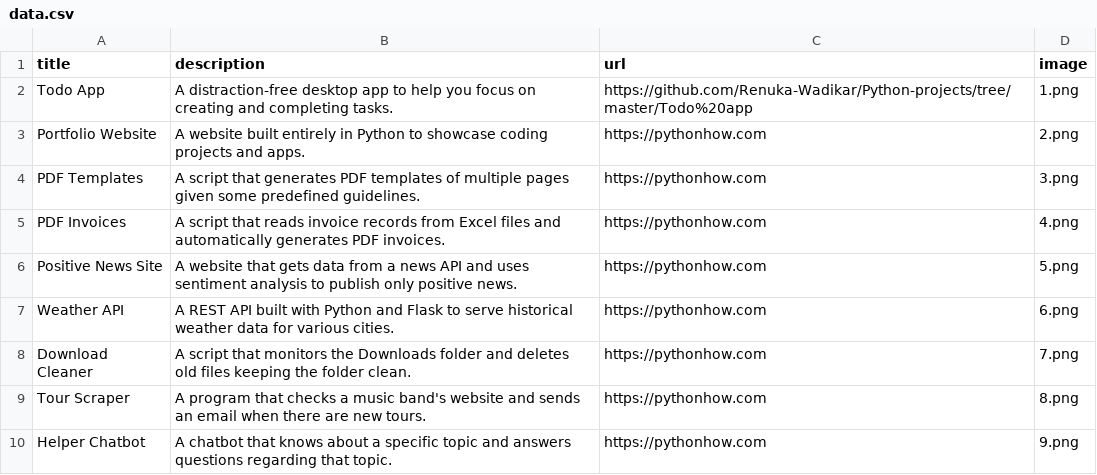
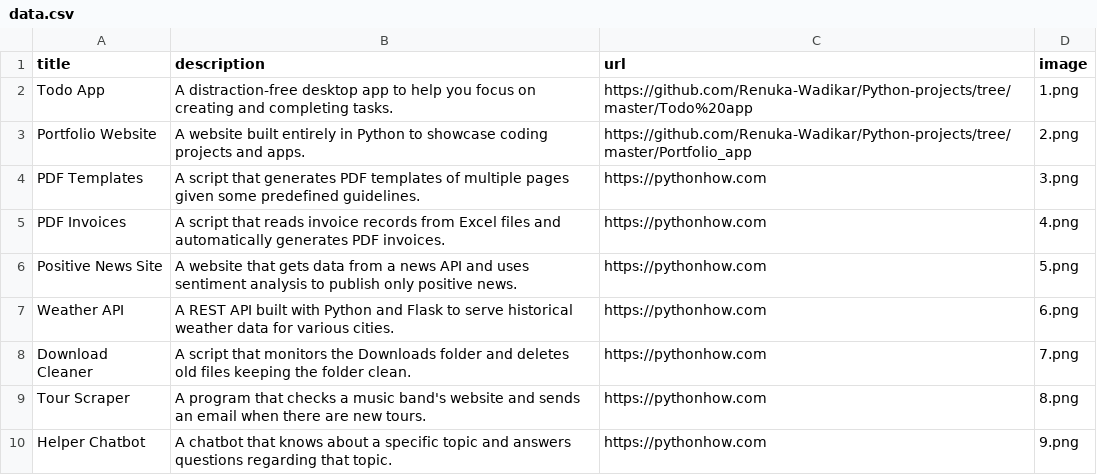
Before and after one commit to Renuka-Wadikar/Python-projects, a CSV file: Portfolio_app/data.csv, drawn as a sheet; only a part is shown.

Commit message:
added portfolio app source code link to data.csv

```diff
--- a/Portfolio_app/data.csv
+++ b/Portfolio_app/data.csv
@@ -2,3 +2,3 @@ title;description;url;image
 Todo App;A distraction-free desktop app to help you focus on creating and completing tasks.;https://github.com/Renuka-Wadikar/Python-projects/tree/master/Todo%20app;1.png
-Portfolio Website;A website built entirely in Python to showcase coding projects and apps.;https://pythonhow.com;2.png
+Portfolio Website;A website built entirely in Python to showcase coding projects and apps.;https://github.com/Renuka-Wadikar/Python-projects/tree/master/Portfolio_app;2.png
 PDF Templates;A script that generates PDF templates of multiple pages given some predefined guidelines.;https://pythonhow.com;3.png
```
